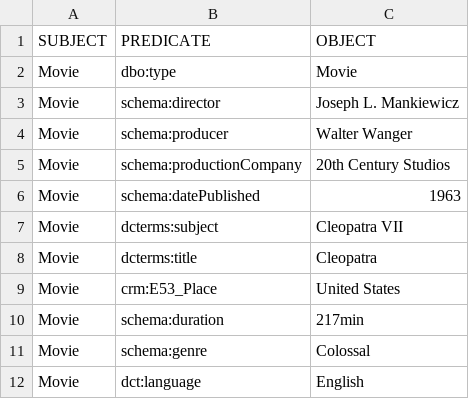
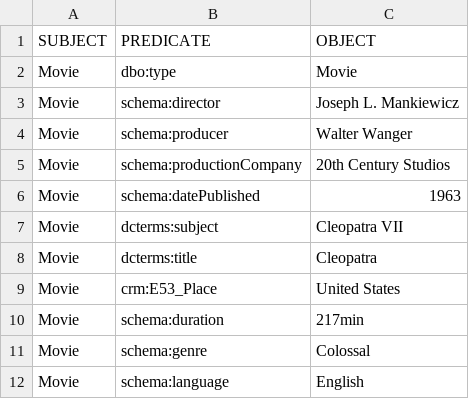
Before and after one commit to KnowledgeOrganization-project/final_project, a CSV file: csv files/movie.csv, drawn as a sheet.

```diff
--- a/csv files/movie.csv
+++ b/csv files/movie.csv
@@ -11,2 +11,2 @@ Movie,schema:duration, 217min
 Movie,schema:genre, Colossal
-Movie,dct:language, English
+Movie,schema:language, English
```
Also changed, not shown: csv files/performance.csv, 2 other files.
